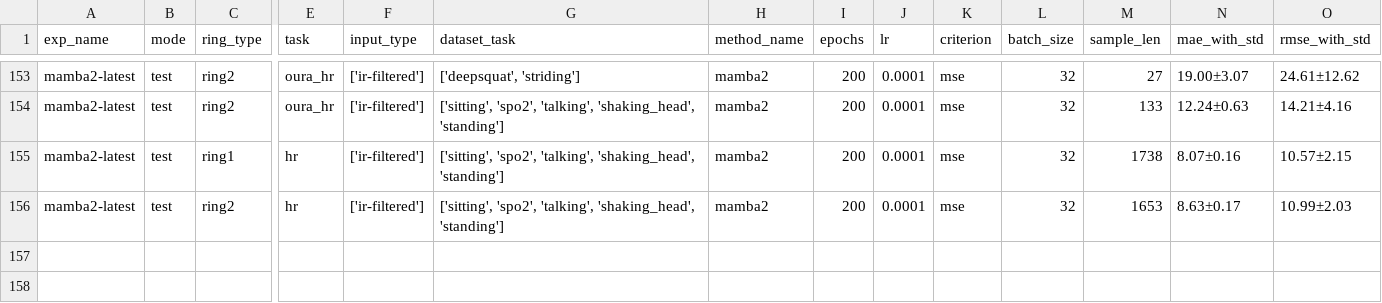
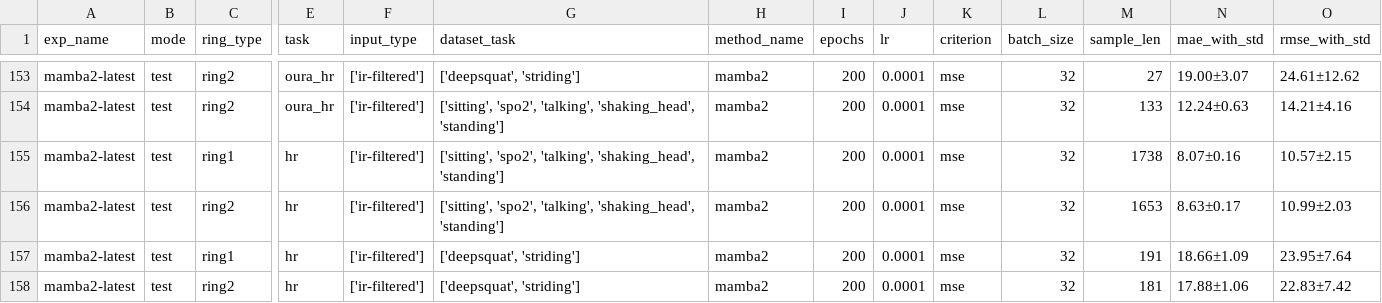
Before and after one commit to thuhci/RingTool, a CSV file: best_results_hrrr.csv, drawn as a sheet; only a part is shown, gaps mark what is left out; rows hold the shown columns only; the diff names each change by its address in the sheet, - before the commit and + after, or states it on an @@ line.

Commit message:
mamba2 ir motion

```diff
--- a/best_results_hrrr.csv
+++ b/best_results_hrrr.csv
+row 157: mamba2-latest | test | ring1 | hr | ['ir-filtered'] | ['deepsquat', 'striding'] | mamba2 | 200 | 0.0001 | mse | 32 | 191 | 18.66±1.09 | 23.95±7.64
+row 158: mamba2-latest | test | ring2 | hr | ['ir-filtered'] | ['deepsquat', 'striding'] | mamba2 | 200 | 0.0001 | mse | 32 | 181 | 17.88±1.06 | 22.83±7.42
```
